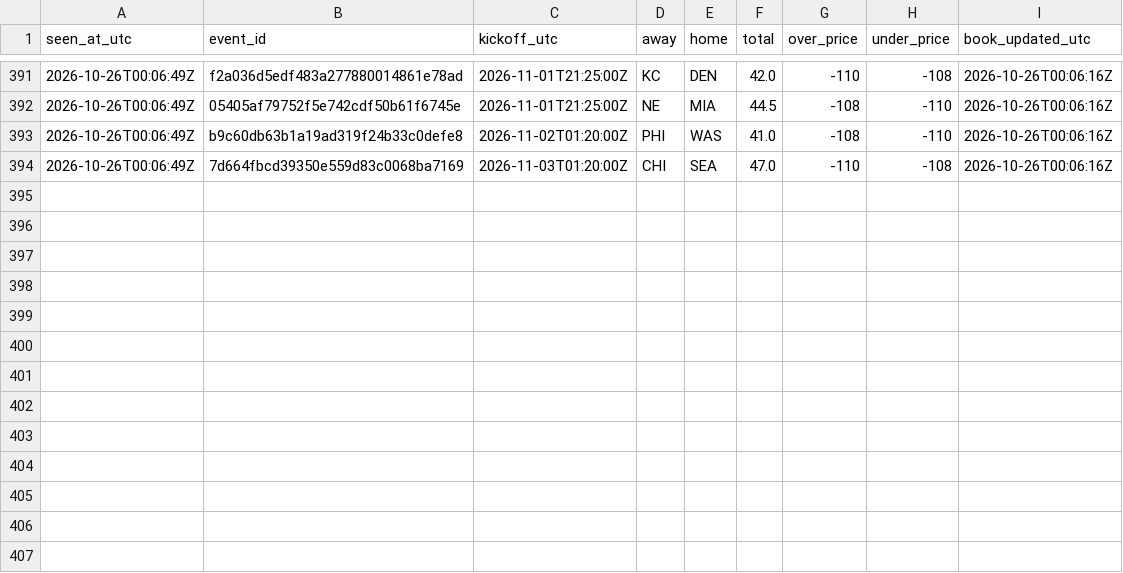
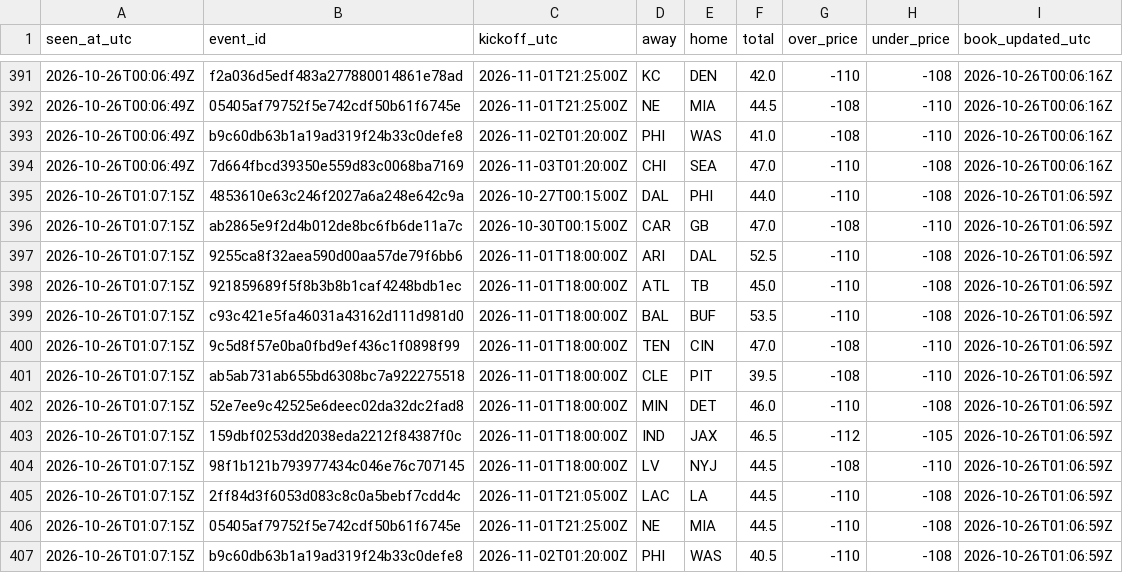
Before and after one commit to James72766/nfl-47-tracker, a CSV file: data/betmgm-lines.csv, drawn as a sheet; only a part is shown, gaps mark what is left out.

```diff
--- a/data/betmgm-lines.csv
+++ b/data/betmgm-lines.csv
@@ -394 +394,14 @@ seen_at_utc,event_id,kickoff_utc,away,home,total,over_price,under_price,book_upd
 2026-10-26T00:06:49Z,7d664fbcd39350e559d83c0068ba7169,2026-11-03T01:20:00Z,CHI,SEA,47.0,-110,-108,2026-10-26T00:06:16Z
+2026-10-26T01:07:15Z,4853610e63c246f2027a6a248e642c9a,2026-10-27T00:15:00Z,DAL,PHI,44.0,-110,-108,2026-10-26T01:06:59Z
+2026-10-26T01:07:15Z,ab2865e9f2d4b012de8bc6fb6de11a7c,2026-10-30T00:15:00Z,CAR,GB,47.0,-108,-110,2026-10-26T01:06:59Z
+2026-10-26T01:07:15Z,9255ca8f32aea590d00aa57de79f6bb6,2026-11-01T18:00:00Z,ARI,DAL,52.5,-110,-108,2026-10-26T01:06:59Z
+2026-10-26T01:07:15Z,921859689f5f8b3b8b1caf4248bdb1ec,2026-11-01T18:00:00Z,ATL,TB,45.0,-110,-108,2026-10-26T01:06:59Z
+2026-10-26T01:07:15Z,c93c421e5fa46031a43162d111d981d0,2026-11-01T18:00:00Z,BAL,BUF,53.5,-110,-108,2026-10-26T01:06:59Z
+2026-10-26T01:07:15Z,9c5d8f57e0ba0fbd9ef436c1f0898f99,2026-11-01T18:00:00Z,TEN,CIN,47.0,-108,-110,2026-10-26T01:06:59Z
+2026-10-26T01:07:15Z,ab5ab731ab655bd6308bc7a922275518,2026-11-01T18:00:00Z,CLE,PIT,39.5,-108,-110,2026-10-26T01:06:59Z
+2026-10-26T01:07:15Z,52e7ee9c42525e6deec02da32dc2fad8,2026-11-01T18:00:00Z,MIN,DET,46.0,-110,-108,2026-10-26T01:06:59Z
+2026-10-26T01:07:15Z,159dbf0253dd2038eda2212f84387f0c,2026-11-01T18:00:00Z,IND,JAX,46.5,-112,-105,2026-10-26T01:06:59Z
+2026-10-26T01:07:15Z,98f1b121b793977434c046e76c707145,2026-11-01T18:00:00Z,LV,NYJ,44.5,-108,-110,2026-10-26T01:06:59Z
+2026-10-26T01:07:15Z,2ff84d3f6053d083c8c0a5bebf7cdd4c,2026-11-01T21:05:00Z,LAC,LA,44.5,-110,-108,2026-10-26T01:06:59Z
+2026-10-26T01:07:15Z,05405af79752f5e742cdf50b61f6745e,2026-11-01T21:25:00Z,NE,MIA,44.5,-110,-108,2026-10-26T01:06:59Z
+2026-10-26T01:07:15Z,b9c60db63b1a19ad319f24b33c0defe8,2026-11-02T01:20:00Z,PHI,WAS,40.5,-110,-108,2026-10-26T01:06:59Z
```
Also changed, not shown: data/research-flags.csv, data/robot-runs.csv, 1 other file.
